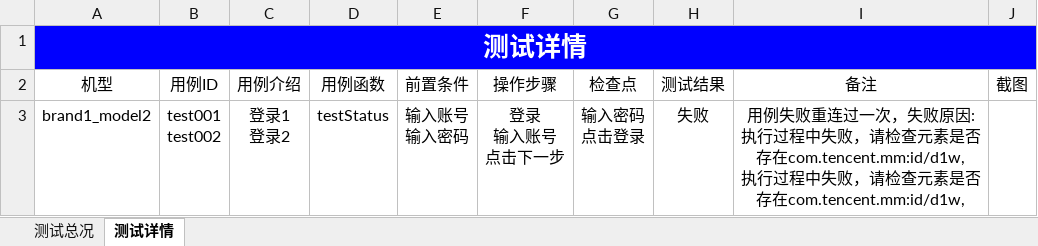
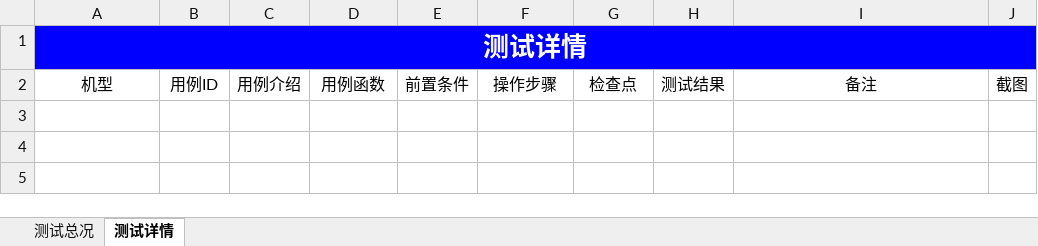
Before and after one commit to mcbobo/autoTest, an Excel workbook: app_testProject/Report/Report.xlsx, sheet 测试详情, drawn as a sheet; values as stored, in another font and other column widths than the file's, no borders; ↵ is a line break in a cell; the diff names each change by its address in the sheet, - before the commit and + after, or states it on an @@ line.

```diff
--- a/app_testProject/Report/Report.xlsx (sheet 测试详情)
+++ b/app_testProject/Report/Report.xlsx (sheet 测试详情)
-row 3: brand1_model2 | test001 ↵ test002 | 登录1 ↵ 登录2 | testStatus | 输入账号 ↵ 输入密码 | 登录 ↵ 输入账号 ↵ 点击下一步 | 输入密码 ↵ 点击登录 | 失败 | 用例失败重连过一次，失败原因:执行过程中失败，请检查元素是否存在com.tencent.mm:id/d1w, ↵ 执行过程中失败，请检查元素是否存在com.tencent.mm:id/d1w,
```
Also changed, not shown: sheet 测试总况, charts or pictures, 7 other files.
